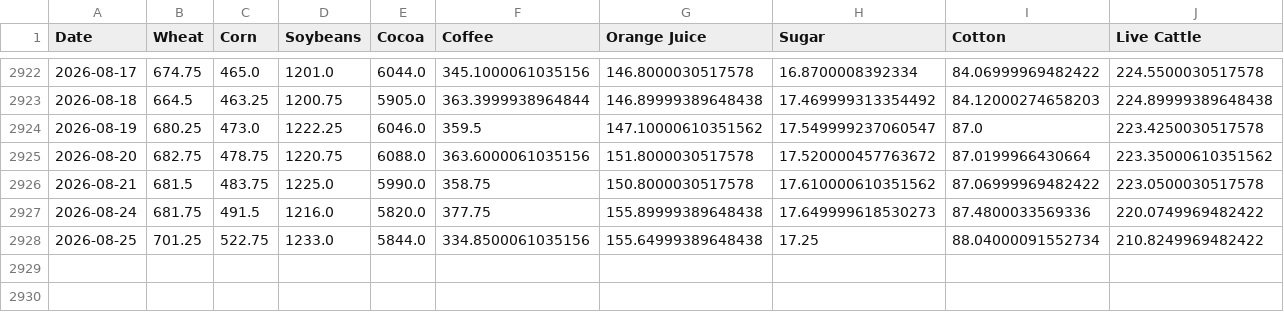
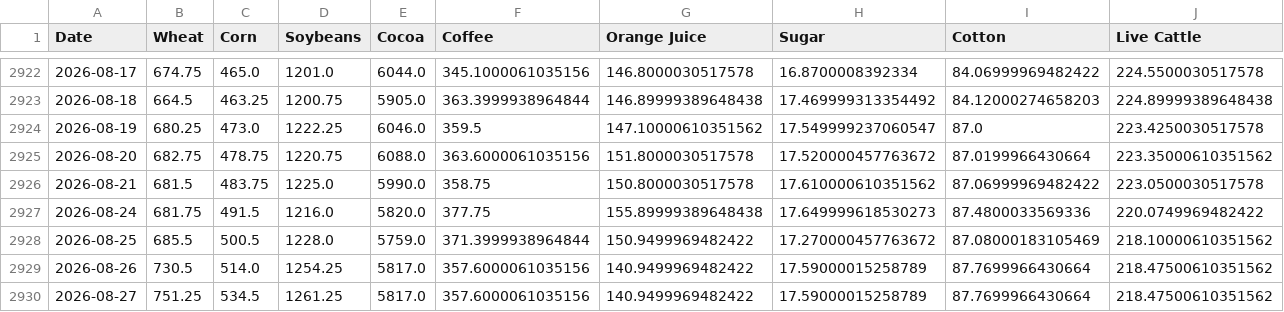
Before and after one commit to dalmeidauriay-ai/cross_market_dashboard, a CSV file: data/processed/hist_agriculture.csv, drawn as a sheet; only a part is shown, gaps mark what is left out; rows hold the shown columns only; the diff covers the shown part only; the diff names each change by its address in the sheet, - before the commit and + after, or states it on an @@ line.

```diff
--- a/data/processed/hist_agriculture.csv
+++ b/data/processed/hist_agriculture.csv
-B2928 (Wheat): 701.25
+B2928 (Wheat): 685.5
-C2928 (Corn): 522.75
+C2928 (Corn): 500.5
-D2928 (Soybeans): 1233.0
+D2928 (Soybeans): 1228.0
-E2928 (Cocoa): 5844.0
+E2928 (Cocoa): 5759.0
-F2928 (Coffee): 334.8500061035156
+F2928 (Coffee): 371.3999938964844
-G2928 (Orange Juice): 155.64999389648438
+G2928 (Orange Juice): 150.9499969482422
-H2928 (Sugar): 17.25
+H2928 (Sugar): 17.270000457763672
-I2928 (Cotton): 88.04000091552734
+I2928 (Cotton): 87.08000183105469
-J2928 (Live Cattle): 210.8249969482422
+J2928 (Live Cattle): 218.10000610351562
+row 2929: 2026-08-26 | 730.5 | 514.0 | 1254.25 | 5817.0 | 357.6000061035156 | 140.9499969482422 | 17.59000015258789 | 87.7699966430664 | 218.47500610351562
+row 2930: 2026-08-27 | 751.25 | 534.5 | 1261.25 | 5817.0 | 357.6000061035156 | 140.9499969482422 | 17.59000015258789 | 87.7699966430664 | 218.47500610351562
```
Also changed, not shown: 1 edited cell elsewhere in this file, data/processed/hist_energy.csv, data/processed/hist_metals.csv, 24 other files.
